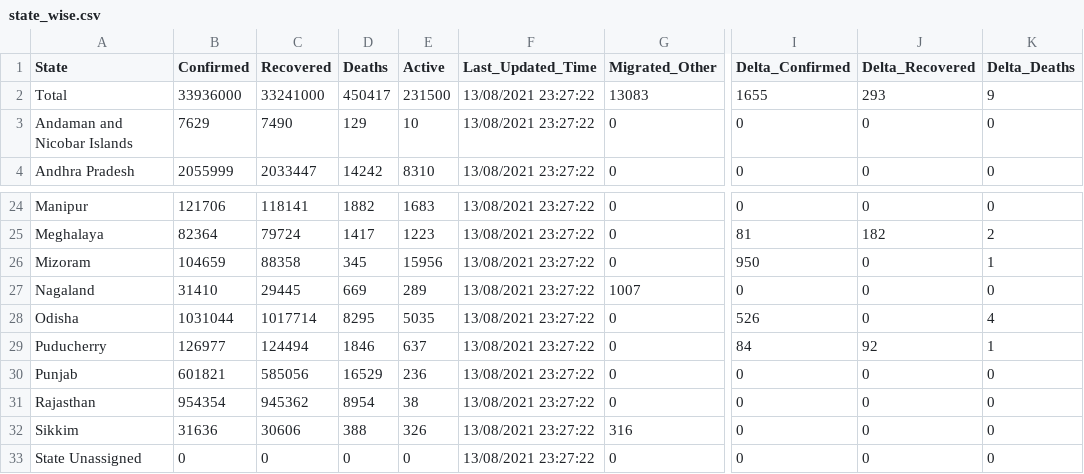
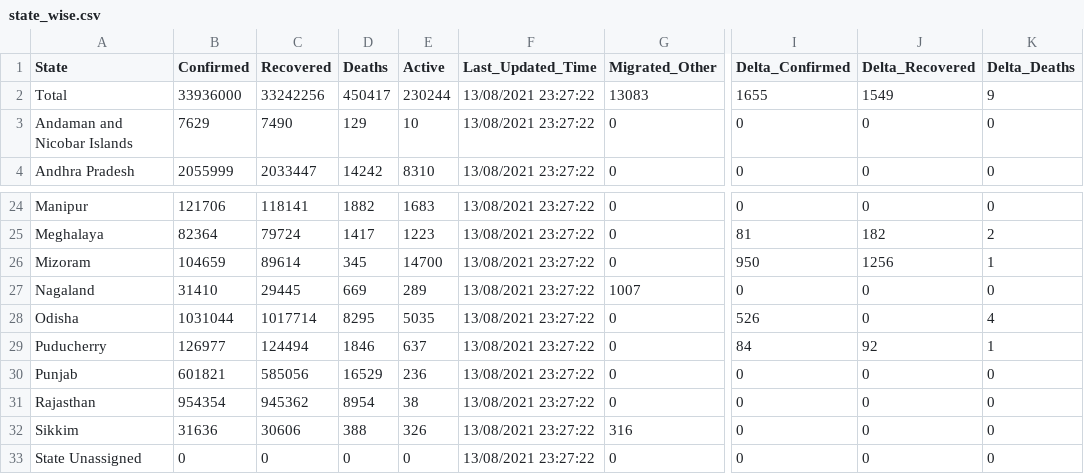
Before and after one commit to covid19india/data, a CSV file: csv/latest/state_wise.csv, drawn as a sheet; only a part is shown, gaps mark what is left out; the diff names each change by its address in the sheet, - before the commit and + after, or states it on an @@ line.

```diff
--- a/csv/latest/state_wise.csv
+++ b/csv/latest/state_wise.csv
-C2 (Recovered): 33241000
+C2 (Recovered): 33242256
-E2 (Active): 231500
+E2 (Active): 230244
-J2 (Delta_Recovered): 293
+J2 (Delta_Recovered): 1549
-C26 (Recovered): 88358
+C26 (Recovered): 89614
-E26 (Active): 15956
+E26 (Active): 14700
-J26 (Delta_Recovered): 0
+J26 (Delta_Recovered): 1256
```
Also changed, not shown: csv/latest/district_wise.csv, csv/latest/states.csv, 10 other files.
